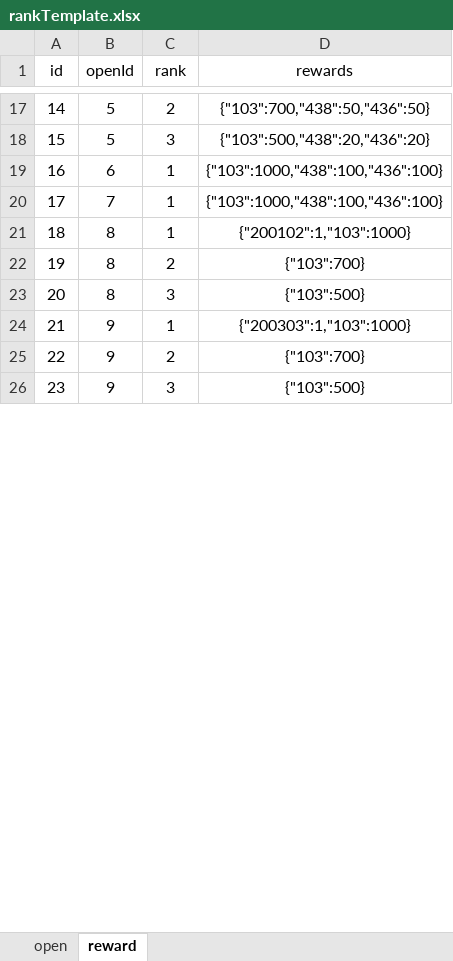
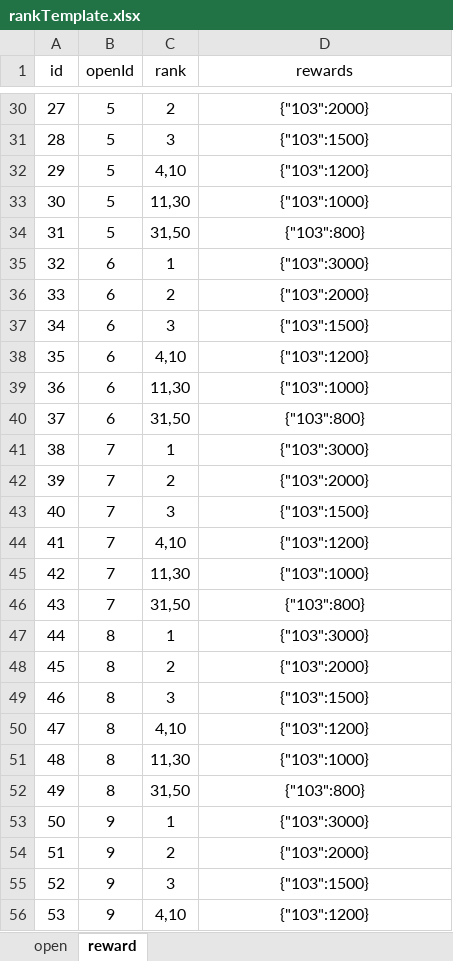
Before and after one commit to hrh-087/ops-web, an Excel workbook: public/excel/rankTemplate.xlsx, sheet reward, drawn as a sheet; only a part is shown, gaps mark what is left out; values as stored, in another font and other column widths than the file's, no borders; addresses are those after the commit; the diff covers the shown part only; the diff names each change by its address in the sheet, - before the commit and + after, or states it on an @@ line.

```diff
--- a/public/excel/rankTemplate.xlsx (sheet reward)
+++ b/public/excel/rankTemplate.xlsx (sheet reward)
@@ column A (id) renumbered between rows 11 and 108 @@
-D30 (rewards): {"103":700,"438":50,"436":50}
+D30 (rewards): {"103":2000}
-D31 (rewards): {"103":500,"438":20,"436":20}
+D31 (rewards): {"103":1500}
+row 32: 29 | 5 | 4,10 | {"103":1200}
+row 33: 30 | 5 | 11,30 | {"103":1000}
+row 34: 31 | 5 | 31,50 | {"103":800}
-D35 (rewards): {"103":1000,"438":100,"436":100}
+D35 (rewards): {"103":3000}
+row 36: 33 | 6 | 2 | {"103":2000}
+row 37: 34 | 6 | 3 | {"103":1500}
+row 38: 35 | 6 | 4,10 | {"103":1200}
+row 39: 36 | 6 | 11,30 | {"103":1000}
+row 40: 37 | 6 | 31,50 | {"103":800}
-D41 (rewards): {"103":1000,"438":100,"436":100}
+D41 (rewards): {"103":3000}
+row 42: 39 | 7 | 2 | {"103":2000}
+row 43: 40 | 7 | 3 | {"103":1500}
+row 44: 41 | 7 | 4,10 | {"103":1200}
+row 45: 42 | 7 | 11,30 | {"103":1000}
+row 46: 43 | 7 | 31,50 | {"103":800}
-D47 (rewards): {"200102":1,"103":1000}
+D47 (rewards): {"103":3000}
-D48 (rewards): {"103":700}
+D48 (rewards): {"103":2000}
-D49 (rewards): {"103":500}
+D49 (rewards): {"103":1500}
+row 50: 47 | 8 | 4,10 | {"103":1200}
+row 51: 48 | 8 | 11,30 | {"103":1000}
+row 52: 49 | 8 | 31,50 | {"103":800}
-D53 (rewards): {"200303":1,"103":1000}
+D53 (rewards): {"103":3000}
-D54 (rewards): {"103":700}
+D54 (rewards): {"103":2000}
-D55 (rewards): {"103":500}
+D55 (rewards): {"103":1500}
+row 56: 53 | 9 | 4,10 | {"103":1200}
```
Also changed, not shown: 107 added rows and 25 edited cells elsewhere in this sheet, sheet open.
